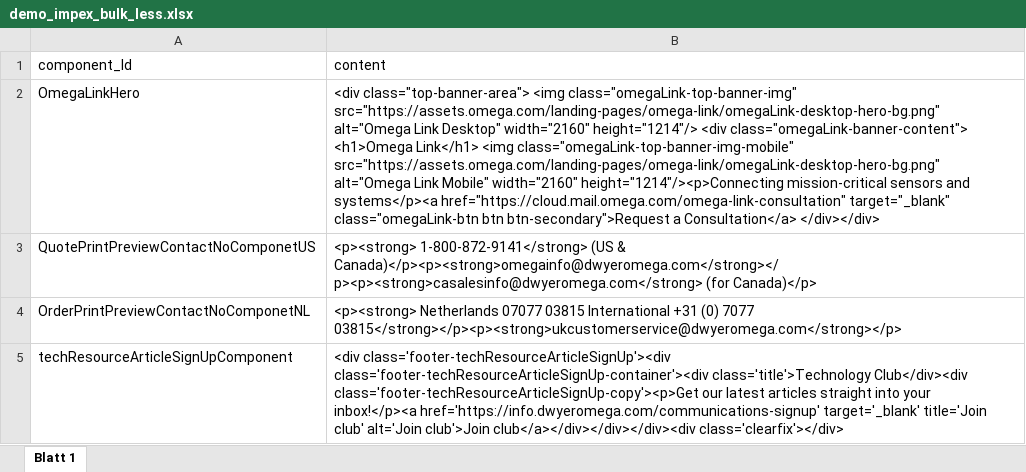
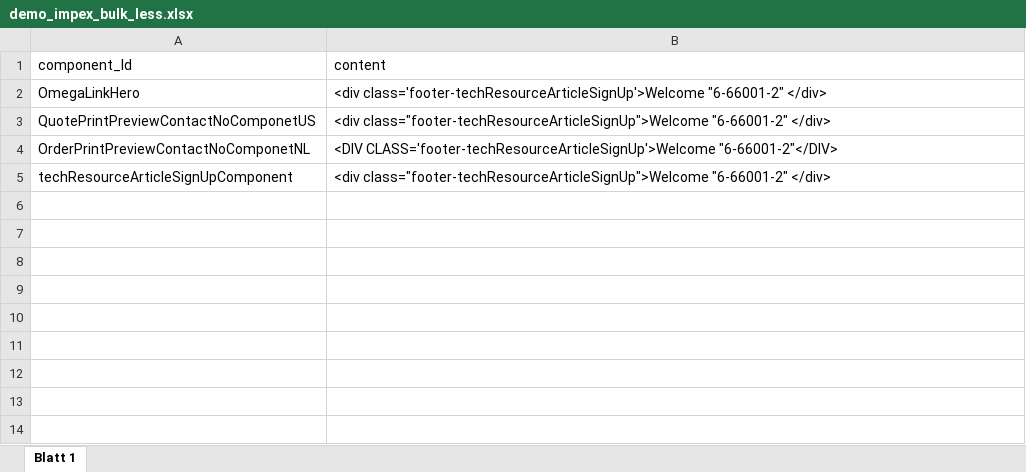
Before and after one commit to sanchitss7/impex-studio, an Excel workbook: demo_impex_bulk_less.xlsx, sheet Blatt 1, drawn as a sheet; values as stored, in another font and other column widths than the file's, no borders; the diff names each change by its address in the sheet, - before the commit and + after, or states it on an @@ line.

Commit message:
Single line Mode translation is working as expected

```diff
--- a/demo_impex_bulk_less.xlsx (sheet Blatt 1)
+++ b/demo_impex_bulk_less.xlsx (sheet Blatt 1)
-B2 (content): <div class="top-banner-area"> <img class="omegaLink-top-banner-img" src="https://assets.omega.com/landing-pages/omega-link/omegaLink-desktop-hero-bg.png" alt="Omega Link Desktop" width="2160" height="1214"/> <div class="omegaLink-banner-content"> <h1>Omega Link</h1> <img class="omegaLink-top-banner-img-mobile" src="https://assets.omega.com/landing-pages/omega-link/omegaLink-desktop-hero-bg.png" alt="Omega Link Mobile" width="2160" height="1214"/><p>Connecting mission-critical sensors and systems</p><a href="https://cloud.mail.omega.com/omega-link-consultation" target="_blank" class="omegaLink-btn btn btn-secondary">Request a Consultation</a> </div></div>
+B2 (content): <div class='footer-techResourceArticleSignUp'>Welcome "6-66001-2" </div>
-B3 (content): <p><strong> 1-800-872-9141</strong> (US & Canada)</p><p><strong>omegainfo@dwyeromega.com</strong></p><p><strong>casalesinfo@dwyeromega.com</strong> (for Canada)</p>
+B3 (content): <div class="footer-techResourceArticleSignUp">Welcome "6-66001-2" </div>
-B4 (content): <p><strong> Netherlands 07077 03815 International +31 (0) 7077 03815</strong></p><p><strong>ukcustomerservice@dwyeromega.com</strong></p>
+B4 (content): <DIV CLASS='footer-techResourceArticleSignUp'>Welcome "6-66001-2"</DIV>
-B5 (content): <div class='footer-techResourceArticleSignUp'><div class='footer-techResourceArticleSignUp-container'><div class='title'>Technology Club</div><div class='footer-techResourceArticleSignUp-copy'><p>Get our latest articles straight into your inbox!</p><a href='https://info.dwyeromega.com/communications-signup' target='_blank' title='Join club' alt='Join club'>Join club</a></div></div></div><div class='clearfix'></div>
+B5 (content): <div class="footer-techResourceArticleSignUp">Welcome "6-66001-2" </div>
```
Also changed, not shown: 23 other files.
